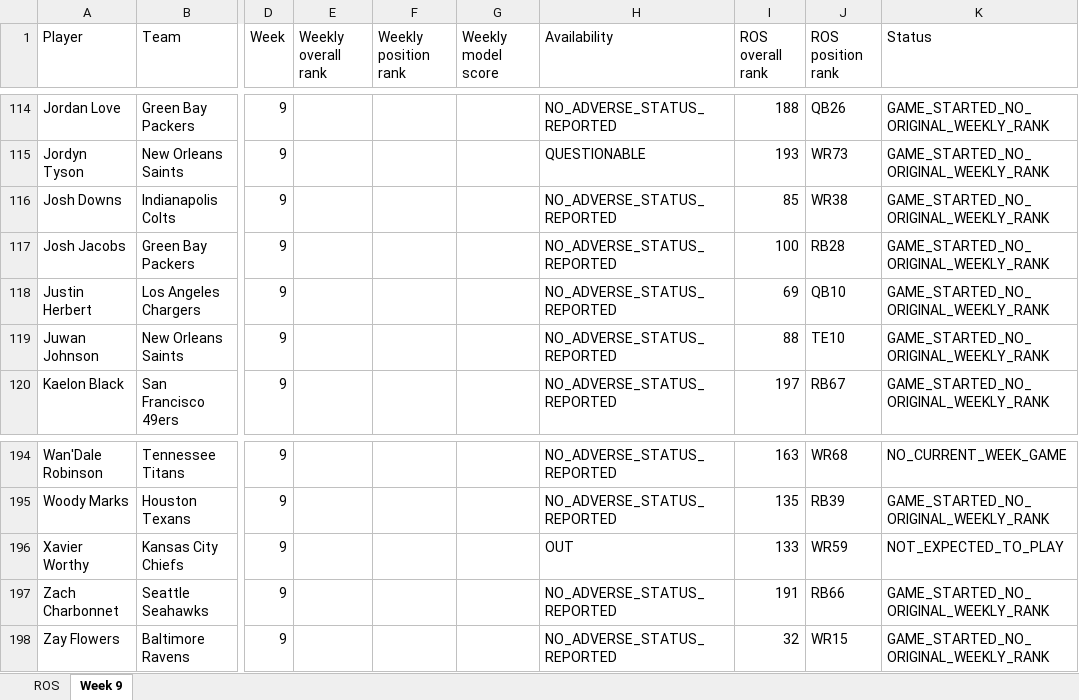
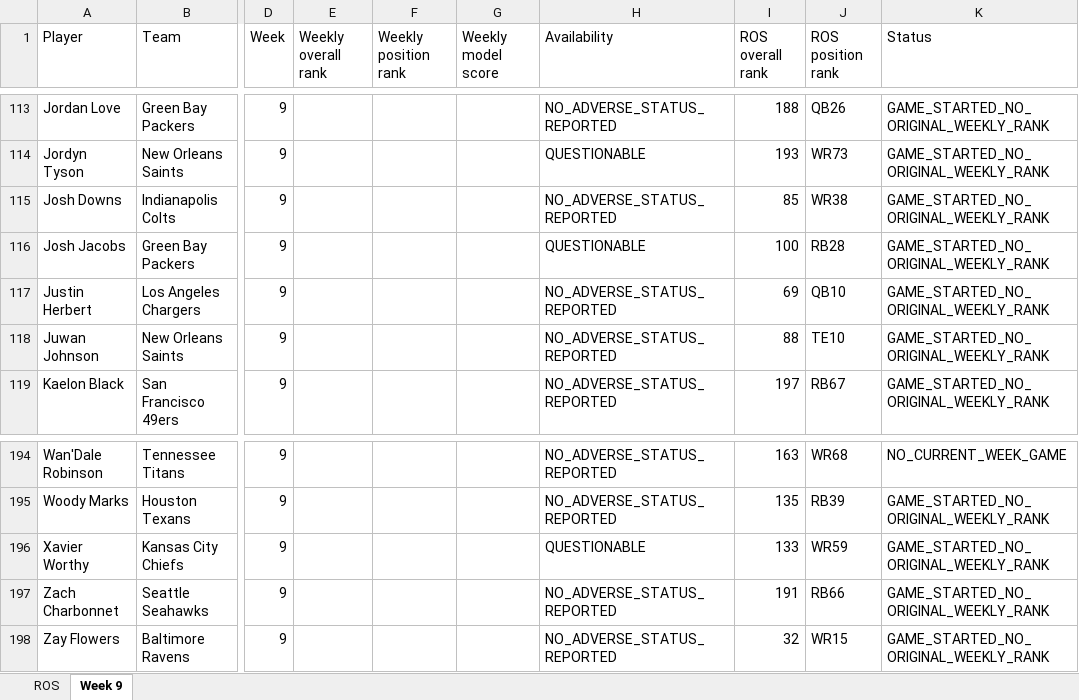
Before and after one commit to brandonlowery013-glitch/-fantasy-2026-player-comparison-, an Excel workbook: exports/fantasy-2026-current.xlsx, sheet Week 9, drawn as a sheet; only a part is shown, gaps mark what is left out; values as stored, in another font and other column widths than the file's, no borders; addresses are those after the commit; the diff covers the shown part only; the diff names each change by its address in the sheet, - before the commit and + after, or states it on an @@ line.

```diff
--- a/exports/fantasy-2026-current.xlsx (sheet Week 9)
+++ b/exports/fantasy-2026-current.xlsx (sheet Week 9)
-H116 (Availability): NO_ADVERSE_STATUS_REPORTED
+H116 (Availability): QUESTIONABLE
-H196 (Availability): OUT
+H196 (Availability): QUESTIONABLE
-K196 (Status): NOT_EXPECTED_TO_PLAY
+K196 (Status): GAME_STARTED_NO_ORIGINAL_WEEKLY_RANK
```
Also changed, not shown: 1 added row, 1 removed row and 14 edited cells elsewhere in this sheet, 31 other files.
